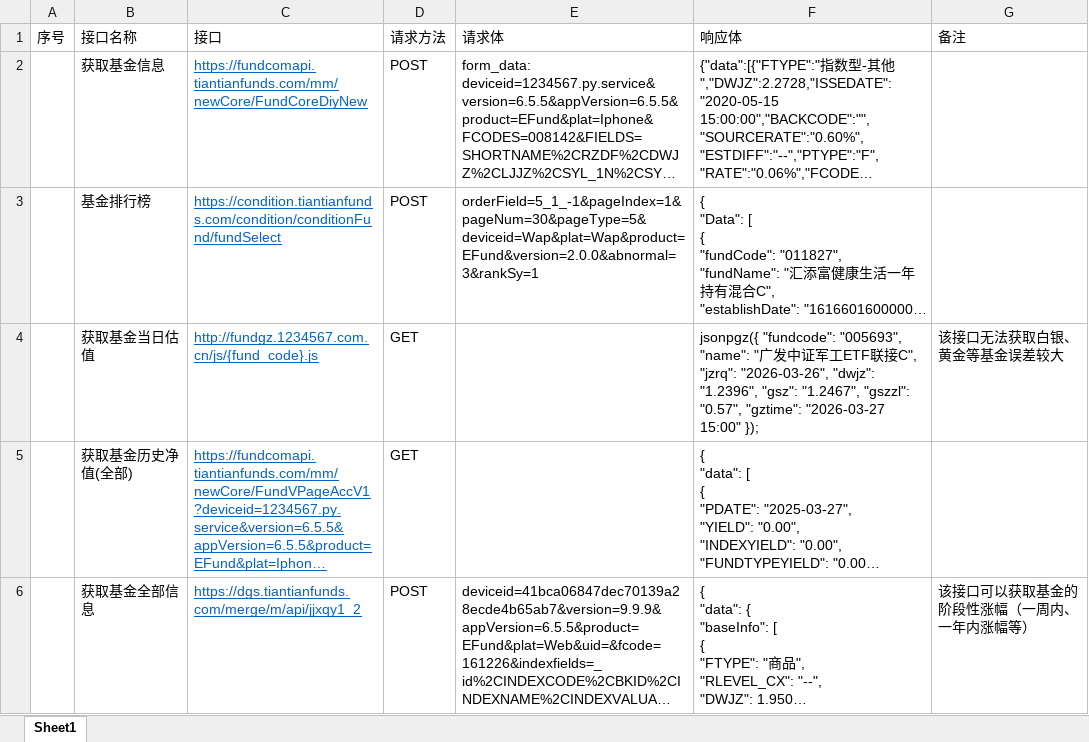
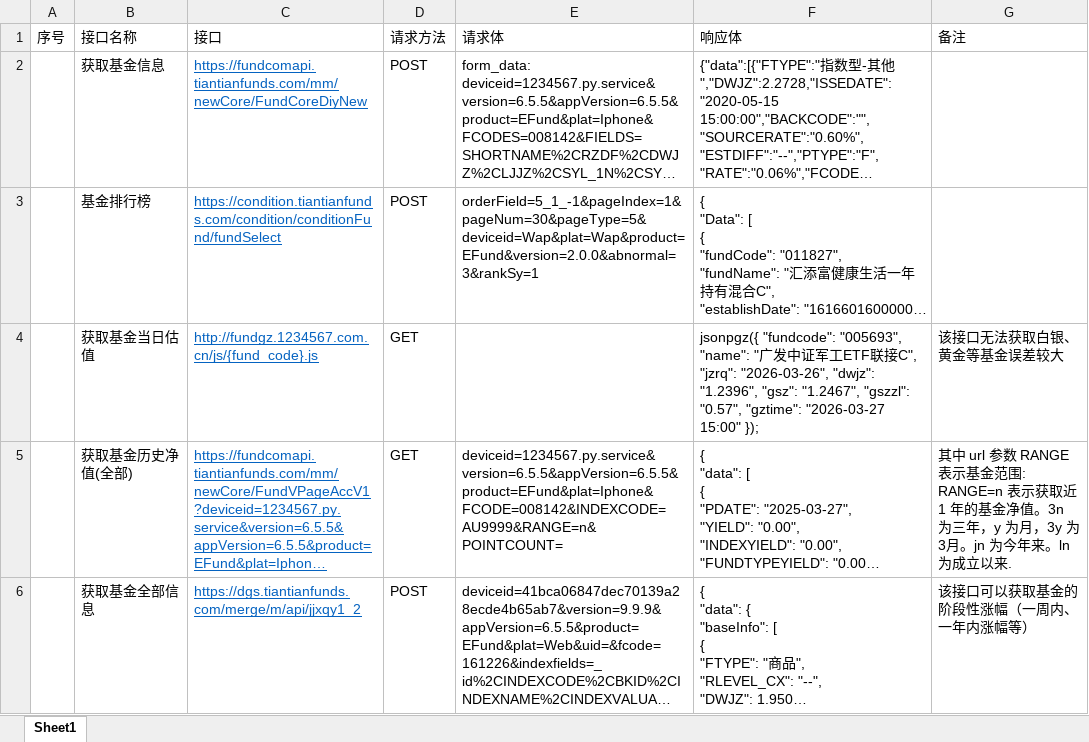
Before and after one commit to ChiufungLee/JJBond, an Excel workbook: fund_api.xlsx, sheet Sheet1, drawn as a sheet; long unchanged cells end in …; values as stored, in another font and other column widths than the file's, no borders; the diff names each change by its address in the sheet, - before the commit and + after, or states it on an @@ line.

```diff
--- a/fund_api.xlsx (sheet Sheet1)
+++ b/fund_api.xlsx (sheet Sheet1)
-E5 (请求体): (empty)
+E5 (请求体): deviceid=1234567.py.service&version=6.5.5&appVersion=6.5.5&product=EFund&plat=Iphone&FCODE=008142&INDEXCODE=AU9999&RANGE=n&POINTCOUNT=
-G5 (备注): (empty)
+G5 (备注): 其中 url 参数 RANGE 表示基金范围: RANGE=n 表示获取近 1 年的基金净值。3n 为三年，y 为月，3y 为 3月。jn 为今年来。ln 为成立以来.
```
Also changed, not shown: 8 other files.
